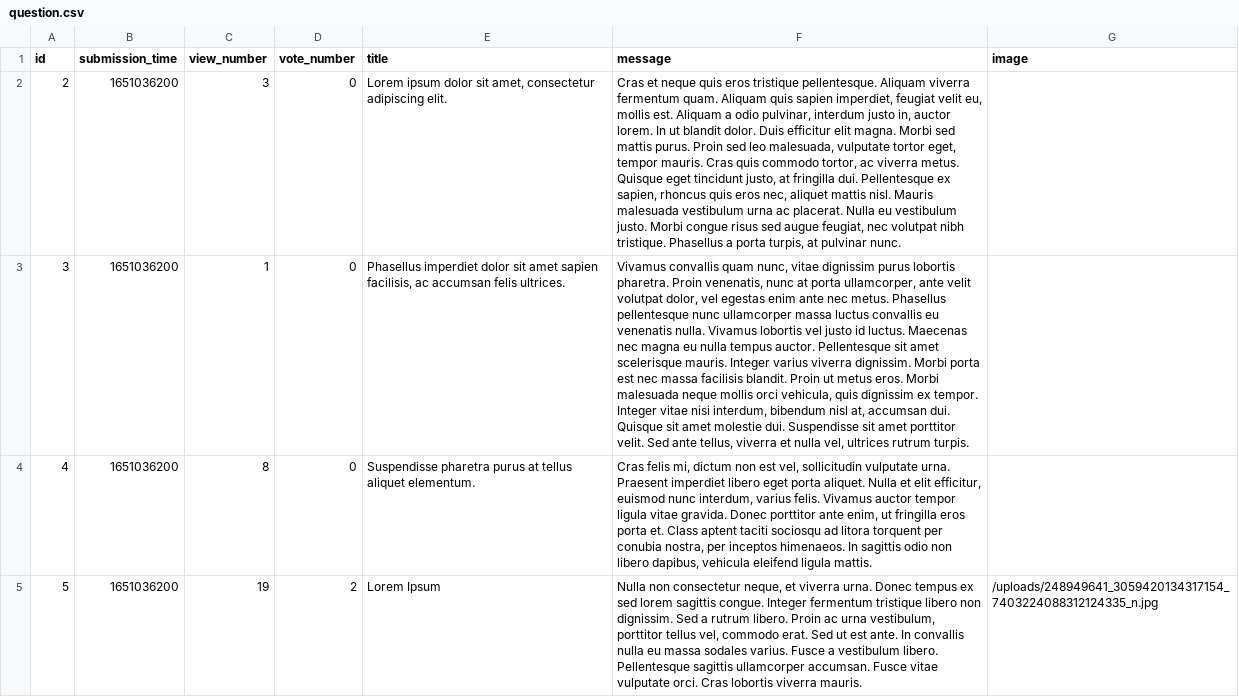
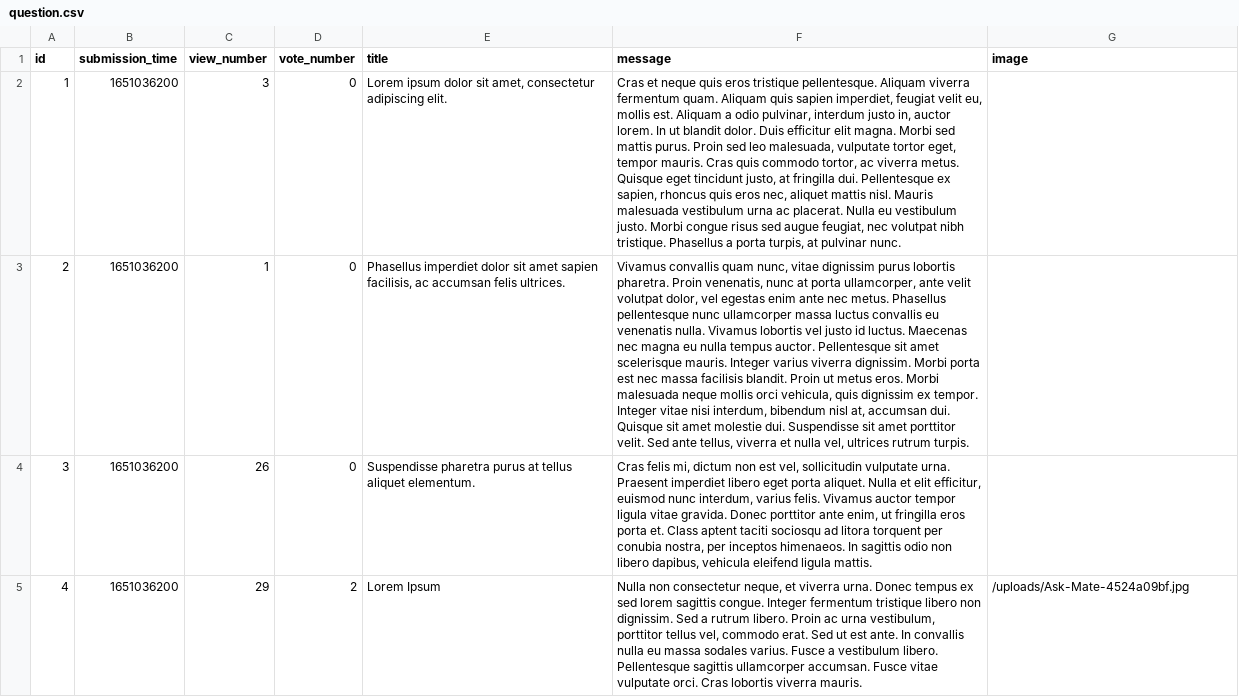
Before and after one commit to abenteuerzeit/ask-mate, a CSV file: sample_data/question.csv, drawn as a sheet; removed rows and columns are numbered as before the commit, all else as after; the diff names each change by its address in the sheet, - before the commit and + after, or states it on an @@ line.

```diff
--- a/sample_data/question.csv
+++ b/sample_data/question.csv
+row 2: 1 | 1651036200 | 3 | 0 | Lorem ipsum dolor sit amet, consectetur adipiscing elit. | Cras et neque quis eros tristique pellentesque. Aliquam viverra fermentum quam. Aliquam quis sapien imperdiet, feugiat velit eu, mollis est. Aliquam a odio pulvinar, interdum justo in, auctor lorem. In ut blandit dolor. Duis efficitur elit magna. Morbi sed mattis purus. Proin sed leo malesuada, vulputate tortor eget, tempor mauris. Cras quis commodo tortor, ac viverra metus. Quisque eget tincidunt justo, at fringilla dui. Pellentesque ex sapien, rhoncus quis eros nec, aliquet mattis nisl. Mauris malesuada vestibulum urna ac placerat. Nulla eu vestibulum justo. Morbi congue risus sed augue feugiat, nec volutpat nibh tristique. Phasellus a porta turpis, at pulvinar nunc.
-C3 (view_number): 3
+C3 (view_number): 1
-E3 (title): Lorem ipsum dolor sit amet, consectetur adipiscing elit.
+E3 (title): Phasellus imperdiet dolor sit amet sapien facilisis, ac accumsan felis ultrices.
-F3 (message): Cras et neque quis eros tristique pellentesque. Aliquam viverra fermentum quam. Aliquam quis sapien imperdiet, feugiat velit eu, mollis est. Aliquam a odio pulvinar, interdum justo in, auctor lorem. In ut blandit dolor. Duis efficitur elit magna. Morbi sed mattis purus. Proin sed leo malesuada, vulputate tortor eget, tempor mauris. Cras quis commodo tortor, ac viverra metus. Quisque eget tincidunt justo, at fringilla dui. Pellentesque ex sapien, rhoncus quis eros nec, aliquet mattis nisl. Mauris malesuada vestibulum urna ac placerat. Nulla eu vestibulum justo. Morbi congue risus sed augue feugiat, nec volutpat nibh tristique. Phasellus a porta turpis, at pulvinar nunc.
+F3 (message): Vivamus convallis quam nunc, vitae dignissim purus lobortis pharetra. Proin venenatis, nunc at porta ullamcorper, ante velit volutpat dolor, vel egestas enim ante nec metus. Phasellus pellentesque nunc ullamcorper massa luctus convallis eu venenatis nulla. Vivamus lobortis vel justo id luctus. Maecenas nec magna eu nulla tempus auctor. Pellentesque sit amet scelerisque mauris. Integer varius viverra dignissim. Morbi porta est nec massa facilisis blandit. Proin ut metus eros. Morbi malesuada neque mollis orci vehicula, quis dignissim ex tempor. Integer vitae nisi interdum, bibendum nisl at, accumsan dui. Quisque sit amet molestie dui. Suspendisse sit amet porttitor velit. Sed ante tellus, viverra et nulla vel, ultrices rutrum turpis.
-C4 (view_number): 1
+C4 (view_number): 26
-E4 (title): Phasellus imperdiet dolor sit amet sapien facilisis, ac accumsan felis ultrices.
+E4 (title): Suspendisse pharetra purus at tellus aliquet elementum.
-F4 (message): Vivamus convallis quam nunc, vitae dignissim purus lobortis pharetra. Proin venenatis, nunc at porta ullamcorper, ante velit volutpat dolor, vel egestas enim ante nec metus. Phasellus pellentesque nunc ullamcorper massa luctus convallis eu venenatis nulla. Vivamus lobortis vel justo id luctus. Maecenas nec magna eu nulla tempus auctor. Pellentesque sit amet scelerisque mauris. Integer varius viverra dignissim. Morbi porta est nec massa facilisis blandit. Proin ut metus eros. Morbi malesuada neque mollis orci vehicula, quis dignissim ex tempor. Integer vitae nisi interdum, bibendum nisl at, accumsan dui. Quisque sit amet molestie dui. Suspendisse sit amet porttitor velit. Sed ante tellus, viverra et nulla vel, ultrices rutrum turpis.
+F4 (message): Cras felis mi, dictum non est vel, sollicitudin vulputate urna. Praesent imperdiet libero eget porta aliquet. Nulla et elit efficitur, euismod nunc interdum, varius felis. Vivamus auctor tempor ligula vitae gravida. Donec porttitor ante enim, ut fringilla eros porta et. Class aptent taciti sociosqu ad litora torquent per conubia nostra, per inceptos himenaeos. In sagittis odio non libero dapibus, vehicula eleifend ligula mattis.
-C5 (view_number): 8
+C5 (view_number): 29
-D5 (vote_number): 0
+D5 (vote_number): 2
-E5 (title): Suspendisse pharetra purus at tellus aliquet elementum.
+E5 (title): Lorem Ipsum
-F5 (message): Cras felis mi, dictum non est vel, sollicitudin vulputate urna. Praesent imperdiet libero eget porta aliquet. Nulla et elit efficitur, euismod nunc interdum, varius felis. Vivamus auctor tempor ligula vitae gravida. Donec porttitor ante enim, ut fringilla eros porta et. Class aptent taciti sociosqu ad litora torquent per conubia nostra, per inceptos himenaeos. In sagittis odio non libero dapibus, vehicula eleifend ligula mattis.
+F5 (message): Nulla non consectetur neque, et viverra urna. Donec tempus ex sed lorem sagittis congue. Integer fermentum tristique libero non dignissim. Sed a rutrum libero. Proin ac urna vestibulum, porttitor tellus vel, commodo erat. Sed ut est ante. In convallis nulla eu massa sodales varius. Fusce a vestibulum libero. Pellentesque sagittis ullamcorper accumsan. Fusce vitae vulputate orci. Cras lobortis viverra mauris.
-G5 (image): (empty)
+G5 (image): /uploads/Ask-Mate-4524a09bf.jpg
-row 5: 5 | 1651036200 | 19 | 2 | Lorem Ipsum | Nulla non consectetur neque, et viverra urna. Donec tempus ex sed lorem sagittis congue. Integer fermentum tristique libero non dignissim. Sed a rutrum libero. Proin ac urna vestibulum, porttitor tellus vel, commodo erat. Sed ut est ante. In convallis nulla eu massa sodales varius. Fusce a vestibulum libero. Pellentesque sagittis ullamcorper accumsan. Fusce vitae vulputate orci. Cras lobortis viverra mauris. | /uploads/248949641_3059420134317154_7403224088312124335_n.jpg
```
Also changed, not shown: sample_data/answer.csv, 5 other files.
